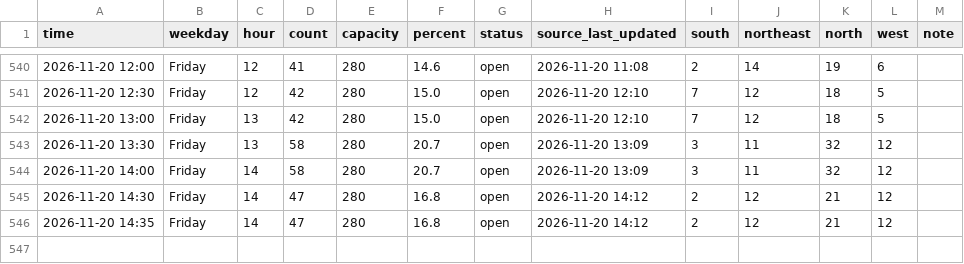
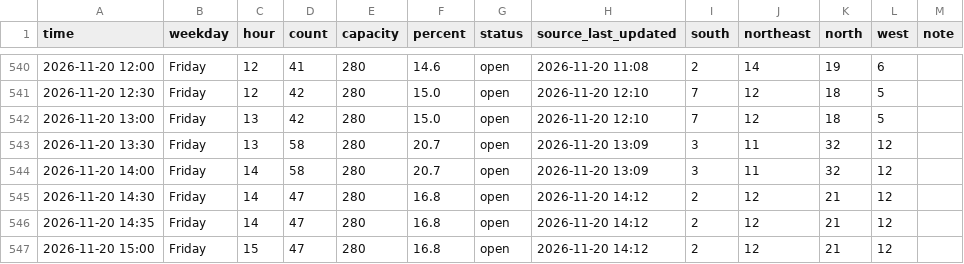
Before and after one commit to Rassa1/BRIC-tracker, a CSV file: data.csv, drawn as a sheet; only a part is shown, gaps mark what is left out.

```diff
--- a/data.csv
+++ b/data.csv
@@ -546 +546,2 @@ time,weekday,hour,count,capacity,percent,status,source_last_updated,south,northe
 2026-11-20 14:35,Friday,14,47,280,16.8,open,2026-11-20 14:12,2,12,21,12,
+2026-11-20 15:00,Friday,15,47,280,16.8,open,2026-11-20 14:12,2,12,21,12,
```
